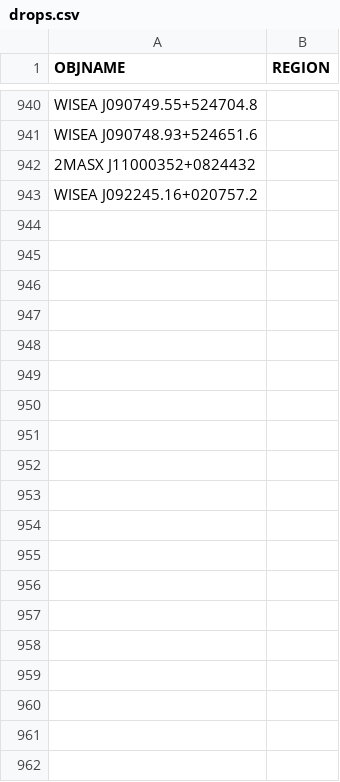
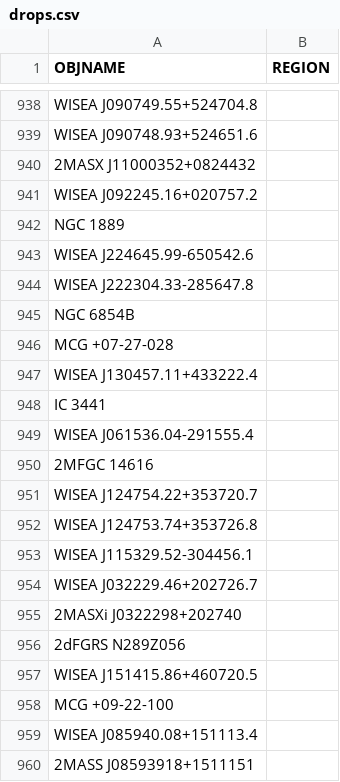
Before and after one commit to moustakas/SGA, a CSV file: py/SGA/data/SGA2025/overlays/v1.0/drops.csv, drawn as a sheet; only a part is shown, gaps mark what is left out; the diff covers the shown part only; the diff names each change by its address in the sheet, - before the commit and + after, or states it on an @@ line.

```diff
--- a/py/SGA/data/SGA2025/overlays/v1.0/drops.csv
+++ b/py/SGA/data/SGA2025/overlays/v1.0/drops.csv
+row 942: NGC 1889
+row 943: WISEA J224645.99-650542.6
+row 944: WISEA J222304.33-285647.8
+row 945: NGC 6854B
+row 946: MCG +07-27-028
+row 947: WISEA J130457.11+433222.4
+row 948: IC 3441
+row 949: WISEA J061536.04-291555.4
+row 950: 2MFGC 14616
+row 951: WISEA J124754.22+353720.7
+row 952: WISEA J124753.74+353726.8
+row 953: WISEA J115329.52-304456.1
+row 954: WISEA J032229.46+202726.7
+row 955: 2MASXi J0322298+202740
+row 956: 2dFGRS N289Z056
+row 957: WISEA J151415.86+460720.5
+row 958: MCG +09-22-100
+row 959: WISEA J085940.08+151113.4
+row 960: 2MASS J08593918+1511151
```
Also changed, not shown: 42 added rows and 2 removed rows elsewhere in this file, py/SGA/data/SGA2025/overlays/v1.0/updates.csv, 1 other file.
